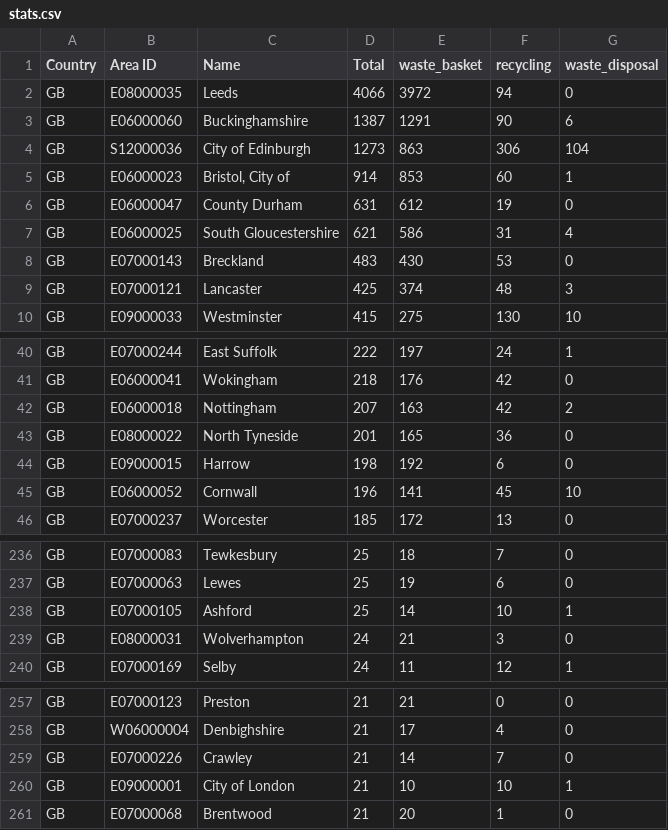
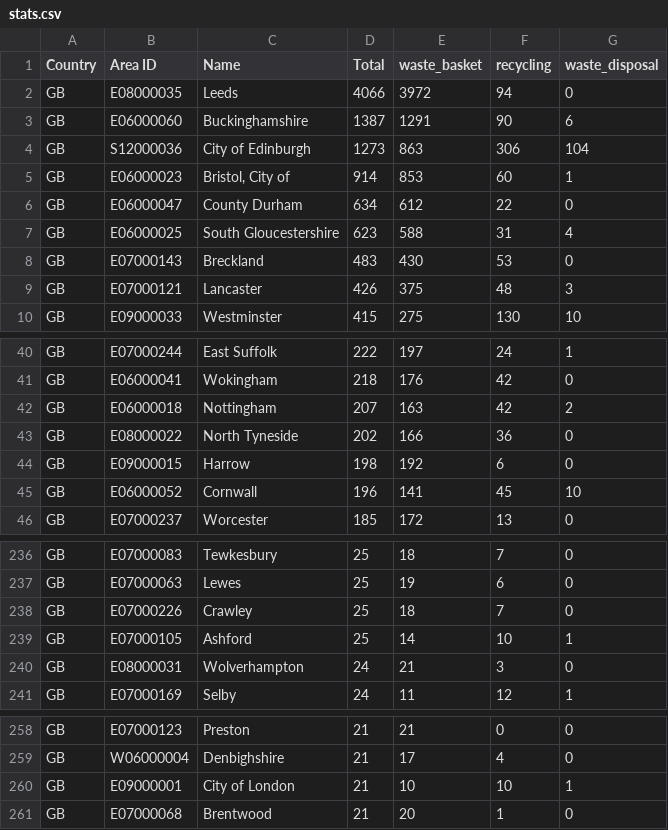
Before and after one commit to odileeds/osm-geojson, a CSV file: areas/bins/stats.csv, drawn as a sheet; only a part is shown, gaps mark what is left out; the diff covers the shown part only.

```diff
--- a/areas/bins/stats.csv
+++ b/areas/bins/stats.csv
@@ -5,6 +5,6 @@ GB,S12000036,City of Edinburgh,1273,863,306,104
 GB,E06000023,"Bristol, City of",914,853,60,1
-GB,E06000047,County Durham,631,612,19,0
-GB,E06000025,South Gloucestershire,621,586,31,4
+GB,E06000047,County Durham,634,612,22,0
+GB,E06000025,South Gloucestershire,623,588,31,4
 GB,E07000143,Breckland,483,430,53,0
-GB,E07000121,Lancaster,425,374,48,3
+GB,E07000121,Lancaster,426,375,48,3
 GB,E09000033,Westminster,415,275,130,10
@@ -42,3 +42,3 @@ GB,E06000041,Wokingham,218,176,42,0
 GB,E06000018,Nottingham,207,163,42,2
-GB,E08000022,North Tyneside,201,165,36,0
+GB,E08000022,North Tyneside,202,166,36,0
 GB,E09000015,Harrow,198,192,6,0
@@ -237,2 +237,3 @@ GB,E07000083,Tewkesbury,25,18,7,0
 GB,E07000063,Lewes,25,19,6,0
+GB,E07000226,Crawley,25,18,7,0
 GB,E07000105,Ashford,25,14,10,1
@@ -258,3 +259,2 @@ GB,E07000123,Preston,21,21,0,0
 GB,W06000004,Denbighshire,21,17,4,0
-GB,E07000226,Crawley,21,14,7,0
 GB,E09000001,City of London,21,10,10,1
```
Also changed, not shown: 9 added rows and 9 removed rows elsewhere in this file, 17 other files.
